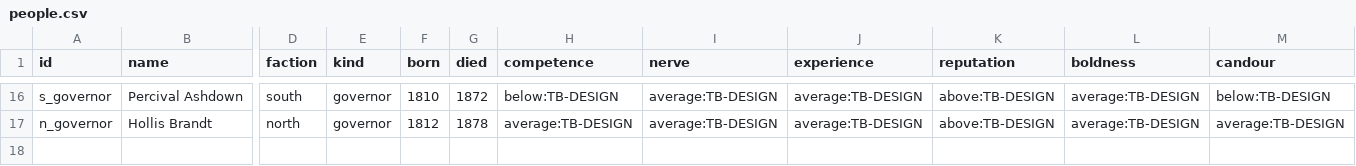
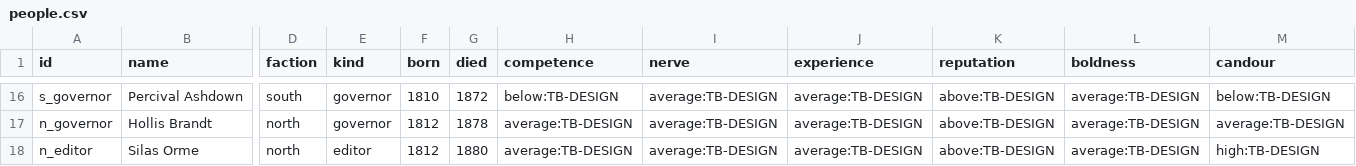
Before and after one commit to horkesh/Mandate, a CSV file: packs/testbed/source/world/people.csv, drawn as a sheet; only a part is shown, gaps mark what is left out; rows hold the shown columns only; the diff names each change by its address in the sheet, - before the commit and + after, or states it on an @@ line.

```diff
--- a/packs/testbed/source/world/people.csv
+++ b/packs/testbed/source/world/people.csv
+row 18: n_editor | Silas Orme | north | editor | 1812 | 1880 | average:TB-DESIGN | average:TB-DESIGN | average:TB-DESIGN | above:TB-DESIGN | average:TB-DESIGN | high:TB-DESIGN
```
Also changed, not shown: 43 other files.
